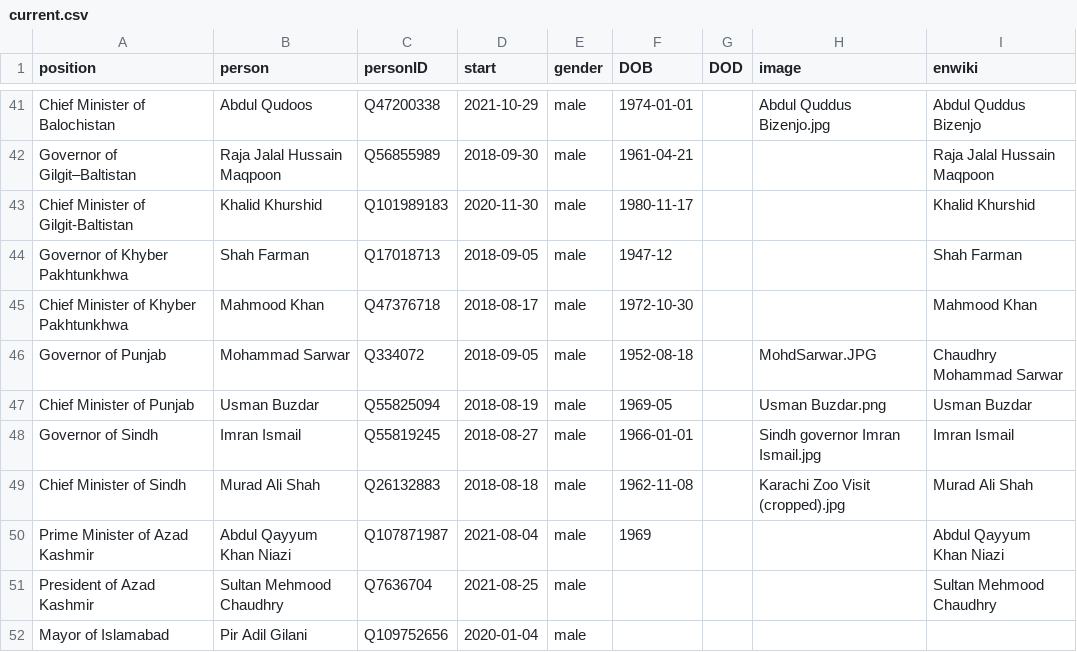
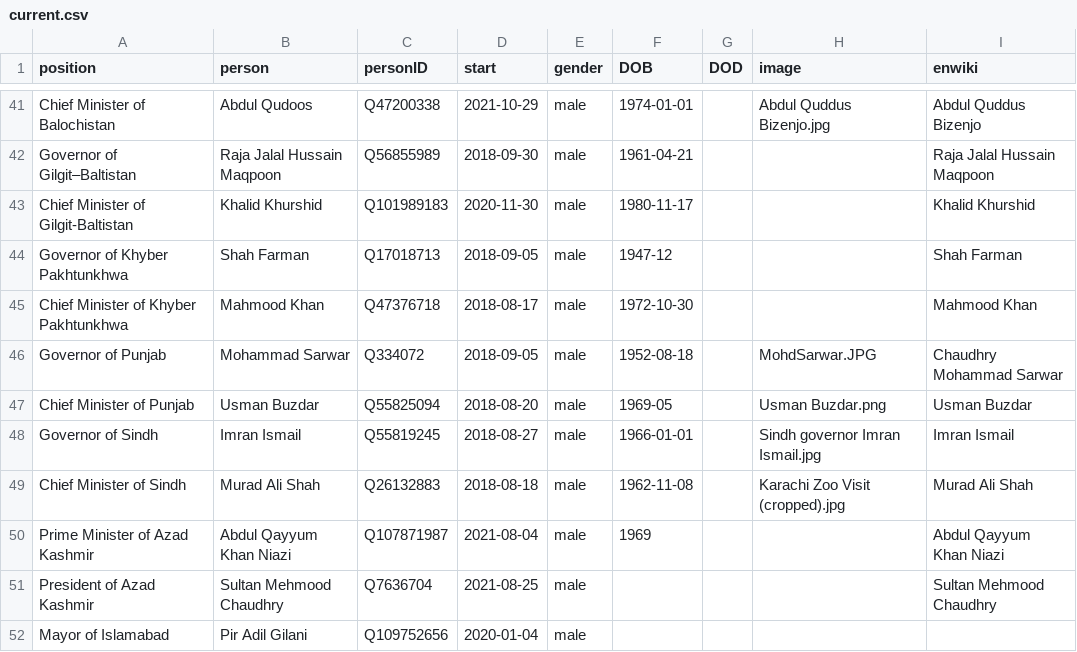
Before and after one commit to every-politician-scrapers/pakistan-ministers, a CSV file: html/current.csv, drawn as a sheet; only a part is shown, gaps mark what is left out.

```diff
--- a/html/current.csv
+++ b/html/current.csv
@@ -46,3 +46,3 @@ Chief Minister of Khyber Pakhtunkhwa,Mahmood Khan,Q47376718,2018-08-17,male,1972
 Governor of Punjab,Mohammad Sarwar,Q334072,2018-09-05,male,1952-08-18,,MohdSarwar.JPG,Chaudhry Mohammad Sarwar
-Chief Minister of Punjab,Usman Buzdar,Q55825094,2018-08-19,male,1969-05,,Usman Buzdar.png,Usman Buzdar
+Chief Minister of Punjab,Usman Buzdar,Q55825094,2018-08-20,male,1969-05,,Usman Buzdar.png,Usman Buzdar
 Governor of Sindh,Imran Ismail,Q55819245,2018-08-27,male,1966-01-01,,Sindh governor Imran Ismail.jpg,Imran Ismail
```
Also changed, not shown: html/holders21.csv.
